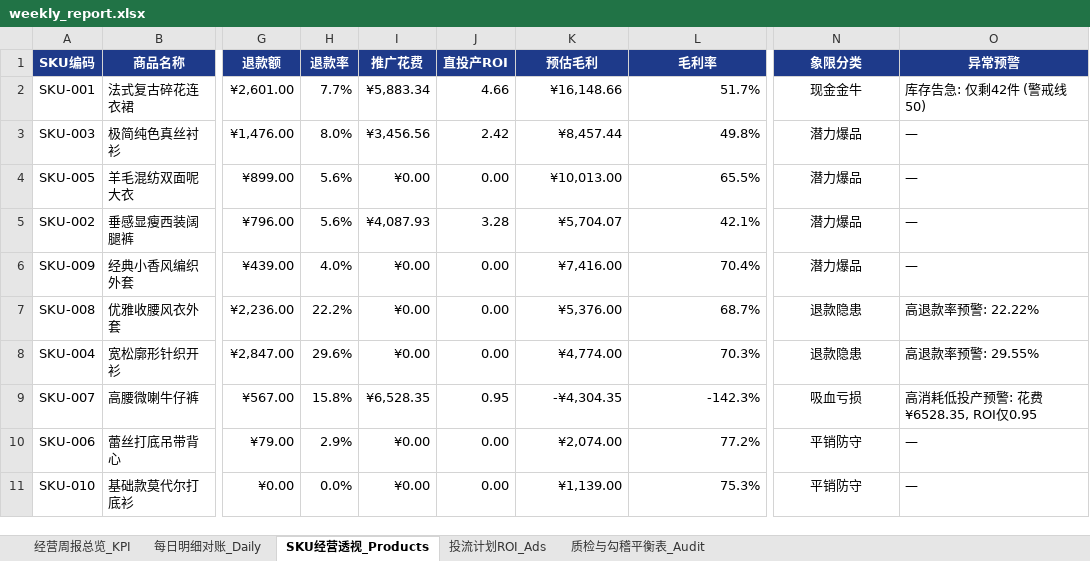
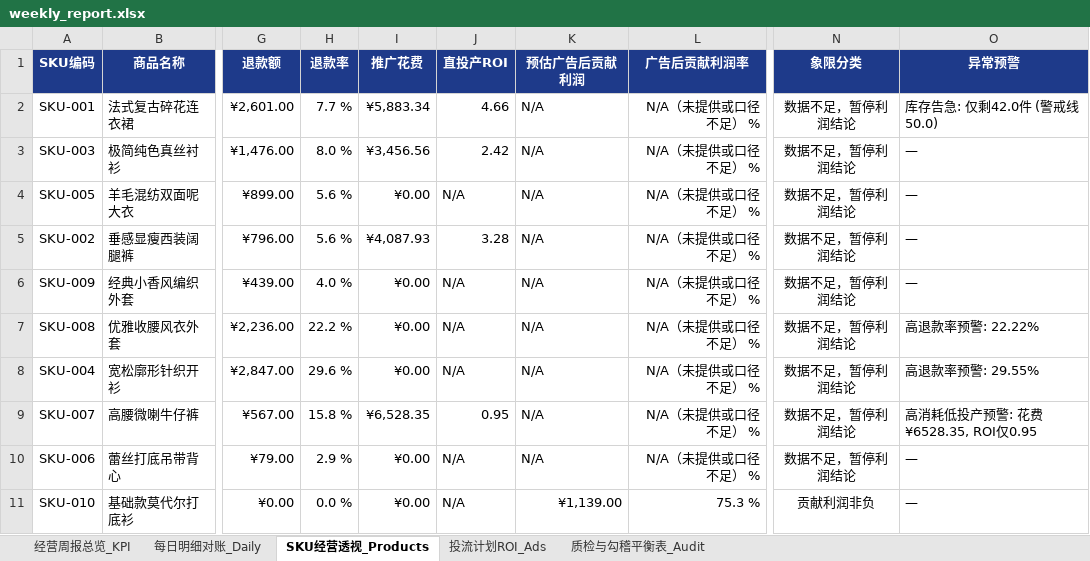
Before and after one commit to jojo232386/autoecom-intelligence, an Excel workbook: docs/weekly_report.xlsx, sheet SKU经营透视_Products, drawn as a sheet; only a part is shown, gaps mark what is left out; values as stored, in another font and other column widths than the file's, no borders; the diff names each change by its address in the sheet, - before the commit and + after, or states it on an @@ line.

```diff
--- a/docs/weekly_report.xlsx (sheet SKU经营透视_Products)
+++ b/docs/weekly_report.xlsx (sheet SKU经营透视_Products)
-K1: 预估毛利
+K1: 预估广告后贡献利润
-L1: 毛利率
+L1: 广告后贡献利润率
-H2 (退款率): 7.7%
+H2 (退款率): 7.7 %
-K2 (预估广告后贡献利润): ¥16,148.66
+K2 (预估广告后贡献利润): N/A
-L2 (广告后贡献利润率): 51.7%
+L2 (广告后贡献利润率): N/A（未提供或口径不足） %
-N2 (象限分类): 现金金牛
+N2 (象限分类): 数据不足，暂停利润结论
-O2 (异常预警): 库存告急: 仅剩42件 (警戒线50)
+O2 (异常预警): 库存告急: 仅剩42.0件 (警戒线50.0)
-H3 (退款率): 8.0%
+H3 (退款率): 8.0 %
-K3 (预估广告后贡献利润): ¥8,457.44
+K3 (预估广告后贡献利润): N/A
-L3 (广告后贡献利润率): 49.8%
+L3 (广告后贡献利润率): N/A（未提供或口径不足） %
-N3:N6 (象限分类): 潜力爆品
+N3:N6 (象限分类): 数据不足，暂停利润结论
-H4:H5 (退款率): 5.6%
+H4:H5 (退款率): 5.6 %
-J4 (直投产ROI): 0.00
+J4 (直投产ROI): N/A
-K4 (预估广告后贡献利润): ¥10,013.00
+K4 (预估广告后贡献利润): N/A
-L4 (广告后贡献利润率): 65.5%
+L4 (广告后贡献利润率): N/A（未提供或口径不足） %
-K5 (预估广告后贡献利润): ¥5,704.07
+K5 (预估广告后贡献利润): N/A
-L5 (广告后贡献利润率): 42.1%
+L5 (广告后贡献利润率): N/A（未提供或口径不足） %
-H6 (退款率): 4.0%
+H6 (退款率): 4.0 %
-J6:J8 (直投产ROI): 0.00
+J6:J8 (直投产ROI): N/A
-K6 (预估广告后贡献利润): ¥7,416.00
+K6 (预估广告后贡献利润): N/A
-L6 (广告后贡献利润率): 70.4%
+L6 (广告后贡献利润率): N/A（未提供或口径不足） %
-H7 (退款率): 22.2%
+H7 (退款率): 22.2 %
-K7 (预估广告后贡献利润): ¥5,376.00
+K7 (预估广告后贡献利润): N/A
-L7 (广告后贡献利润率): 68.7%
+L7 (广告后贡献利润率): N/A（未提供或口径不足） %
-N7:N8 (象限分类): 退款隐患
+N7:N8 (象限分类): 数据不足，暂停利润结论
-H8 (退款率): 29.6%
+H8 (退款率): 29.6 %
-K8 (预估广告后贡献利润): ¥4,774.00
+K8 (预估广告后贡献利润): N/A
-L8 (广告后贡献利润率): 70.3%
+L8 (广告后贡献利润率): N/A（未提供或口径不足） %
-H9 (退款率): 15.8%
+H9 (退款率): 15.8 %
-K9 (预估广告后贡献利润): -¥4,304.35
+K9 (预估广告后贡献利润): N/A
-L9 (广告后贡献利润率): -142.3%
+L9 (广告后贡献利润率): N/A（未提供或口径不足） %
-N9 (象限分类): 吸血亏损
+N9 (象限分类): 数据不足，暂停利润结论
-H10 (退款率): 2.9%
+H10 (退款率): 2.9 %
-J10:J11 (直投产ROI): 0.00
+J10:J11 (直投产ROI): N/A
-K10 (预估广告后贡献利润): ¥2,074.00
+K10 (预估广告后贡献利润): N/A
-L10 (广告后贡献利润率): 77.2%
+L10 (广告后贡献利润率): N/A（未提供或口径不足） %
-N10 (象限分类): 平销防守
+N10 (象限分类): 数据不足，暂停利润结论
-H11 (退款率): 0.0%
+H11 (退款率): 0.0 %
-L11 (广告后贡献利润率): 75.3%
+L11 (广告后贡献利润率): 75.3 %
-N11 (象限分类): 平销防守
+N11 (象限分类): 贡献利润非负
```
Also changed, not shown: sheet 经营周报总览_KPI, sheet 每日明细对账_Daily, sheet 质检与勾稽平衡表_Audit, 54 other files.
